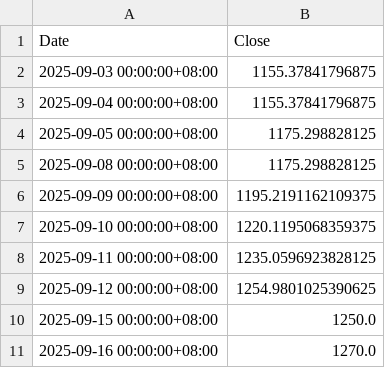
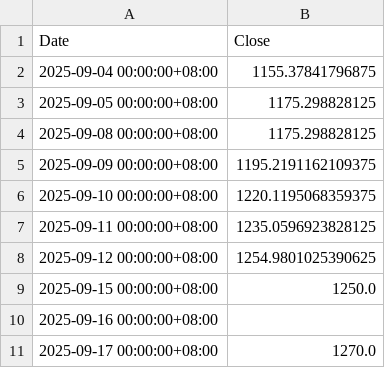
Before and after one commit to tigerkuo/CS381-python, a CSV file: api.csv, drawn as a sheet.

```diff
--- a/api.csv
+++ b/api.csv
@@ -1,3 +1,2 @@
 Date,Close
-2025-09-03 00:00:00+08:00,1155.37841796875
 2025-09-04 00:00:00+08:00,1155.37841796875
@@ -10,2 +9,3 @@
 2025-09-15 00:00:00+08:00,1250.0
-2025-09-16 00:00:00+08:00,1270.0
+2025-09-16 00:00:00+08:00,
+2025-09-17 00:00:00+08:00,1270.0
```
